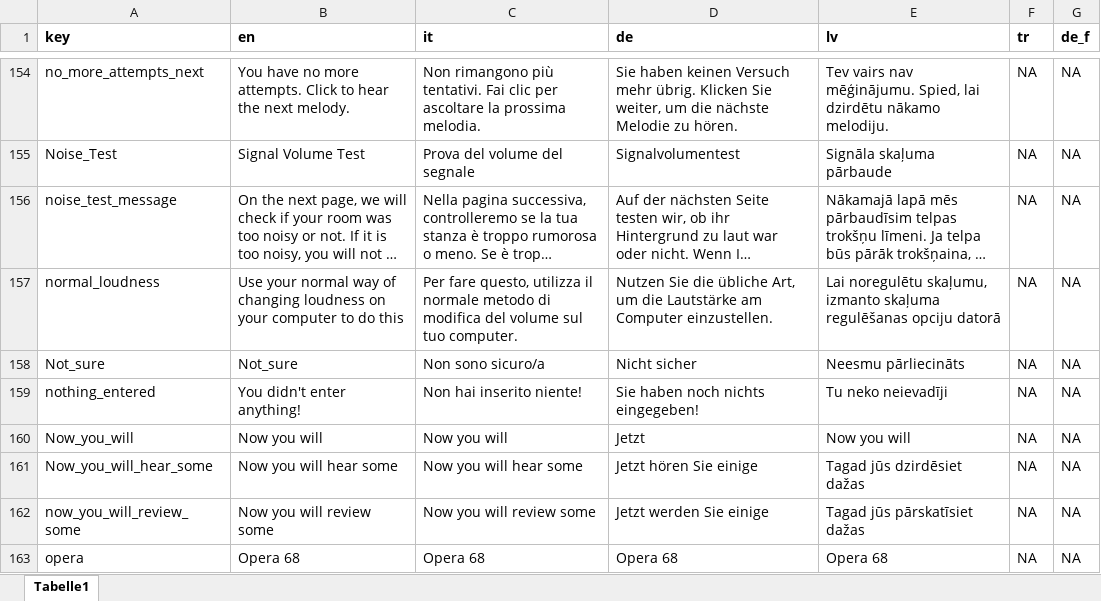
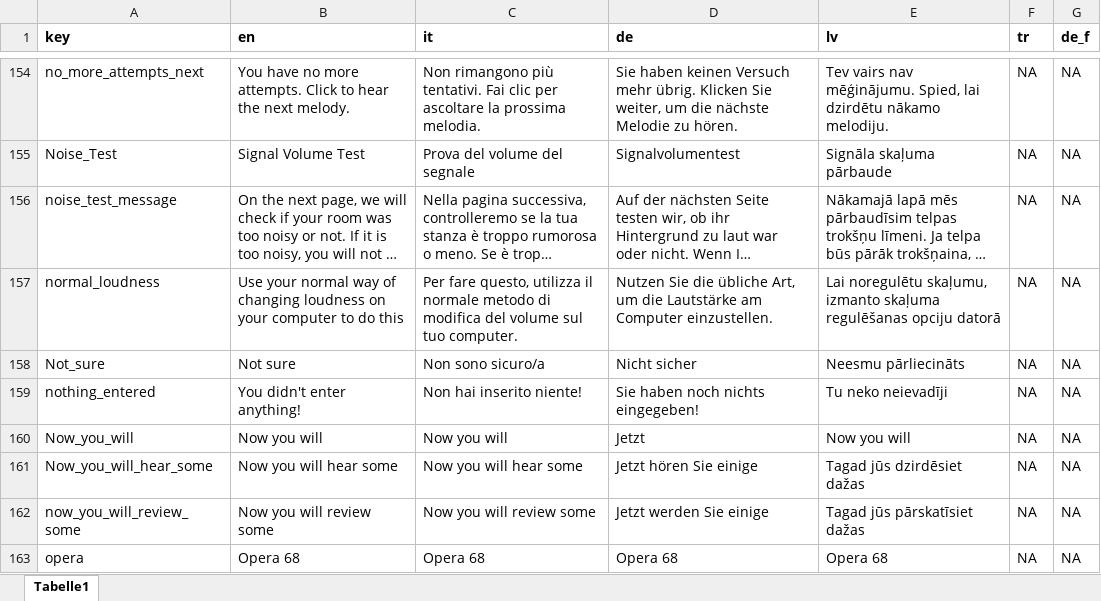
Before and after one commit to sebsilas/musicassessr, an Excel workbook: data-raw/musicassessr_dict.xlsx, sheet Tabelle1, drawn as a sheet; only a part is shown, gaps mark what is left out; long unchanged cells end in …; values as stored, in another font and other column widths than the file's, no borders; the diff names each change by its address in the sheet, - before the commit and + after, or states it on an @@ line.

```diff
--- a/data-raw/musicassessr_dict.xlsx (sheet Tabelle1)
+++ b/data-raw/musicassessr_dict.xlsx (sheet Tabelle1)
-B158 (en): Not_sure
+B158 (en): Not sure
```
Also changed, not shown: 12 other files.
